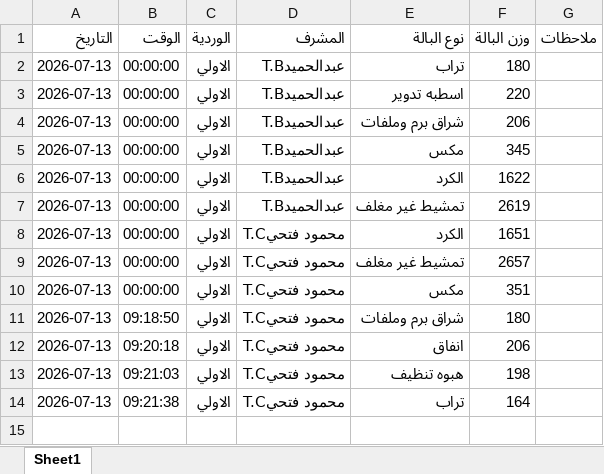
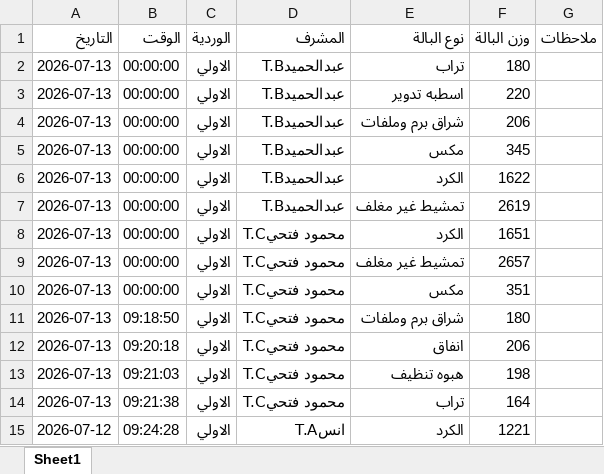
Before and after one commit to mahmedabdallh123/BELYARN, an Excel workbook: luva.xlsx, sheet Sheet1, drawn as a sheet; values as stored, in another font and other column widths than the file's, no borders; the diff names each change by its address in the sheet, - before the commit and + after, or states it on an @@ line.

Commit message:
تحديث

```diff
--- a/luva.xlsx (sheet Sheet1)
+++ b/luva.xlsx (sheet Sheet1)
+row 15: 2026-07-12 | 09:24:28 | الاولي | انسT.A | الكرد | 1221
```
